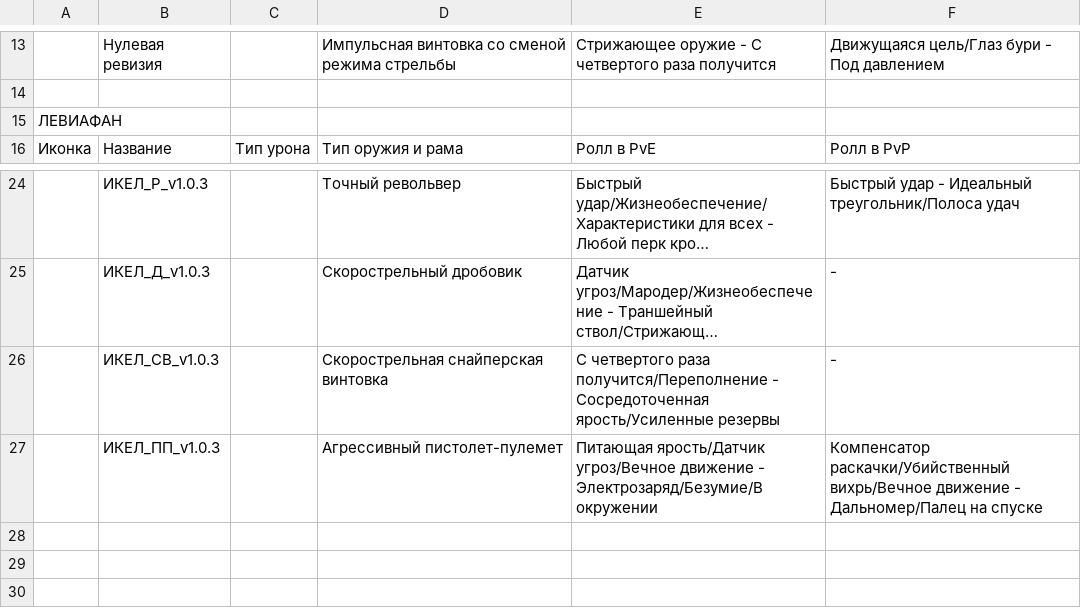
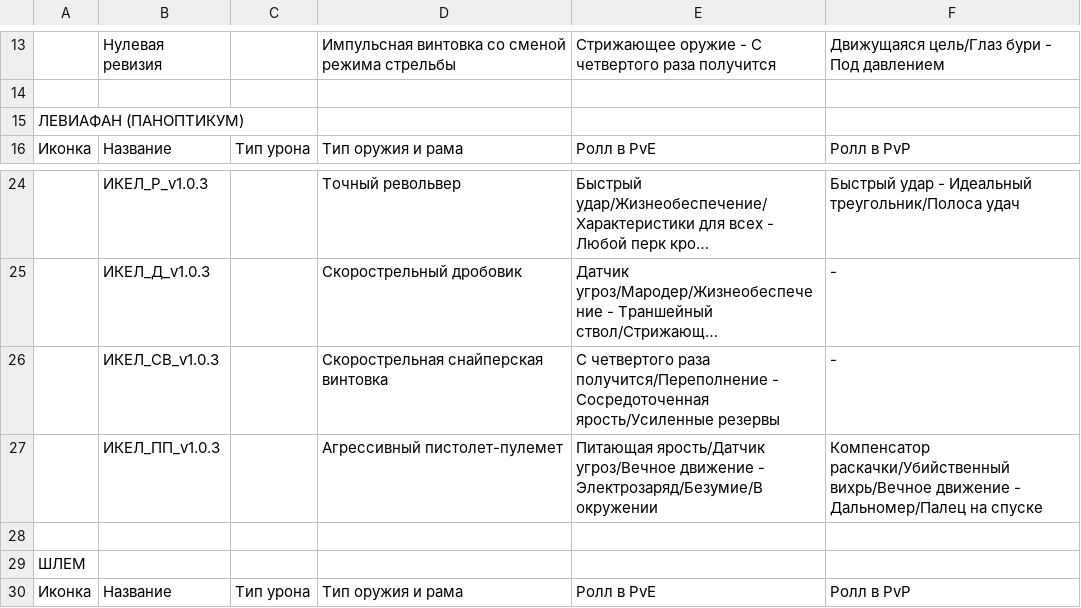
Before and after one commit to stb1rd/madness-rolls, a CSV file: src/data/rollsCSV/Оружие Destiny 2 от MadnessBuccaneer - Другие источники.csv, drawn as a sheet; only a part is shown, gaps mark what is left out; long unchanged cells end in ….

```diff
--- a/src/data/rollsCSV/Оружие Destiny 2 от MadnessBuccaneer - Другие источники.csv
+++ b/src/data/rollsCSV/Оружие Destiny 2 от MadnessBuccaneer - Другие источники.csv
@@ -14,3 +14,3 @@
 ,,,,,
-ЛЕВИАФАН,,,,,
+ЛЕВИАФАН (ПАНОПТИКУМ),,,,,
 Иконка,Название,Тип урона,Тип оружия и рама,Ролл в PvE,Ролл в PvP
@@ -27 +27,4 @@
 ,ИКЕЛ_ПП_v1.0.3,,Агрессивный пистолет-пулемет,Питающая ярость/Датчик угроз/Вечное движение - Электрозаряд/Безумие/В окружении,Компенсатор раскачки/Убийственный вихрь/Вечное движение - Дальномер/Палец на спуске
+,,,,,
+ШЛЕМ,,,,,
+Иконка,Название,Тип урона,Тип оружия и рама,Ролл в PvE,Ролл в PvP
```
Also changed, not shown: 9 other files.
